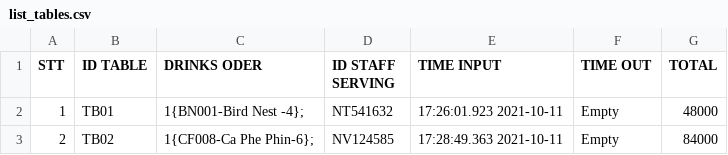
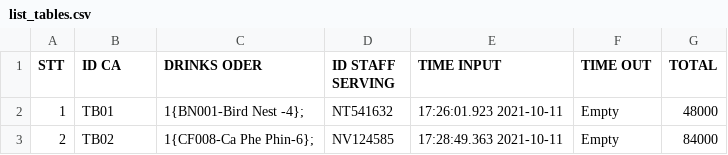
Before and after one commit to thaovt1991/Manager_Coffee_And_Drink, a CSV file: out_data/list_tables.csv, drawn as a sheet.

```diff
--- a/out_data/list_tables.csv
+++ b/out_data/list_tables.csv
@@ -1,2 +1,2 @@
-STT,ID TABLE,DRINKS ODER,ID STAFF SERVING,TIME INPUT,TIME OUT,TOTAL
+STT,ID CA,DRINKS ODER,ID STAFF SERVING,TIME INPUT,TIME OUT,TOTAL
 1,TB01,1{BN001-Bird Nest -4};,NT541632,17:26:01.923 2021-10-11,Empty,48000
```
Also changed, not shown: 13 other files.
